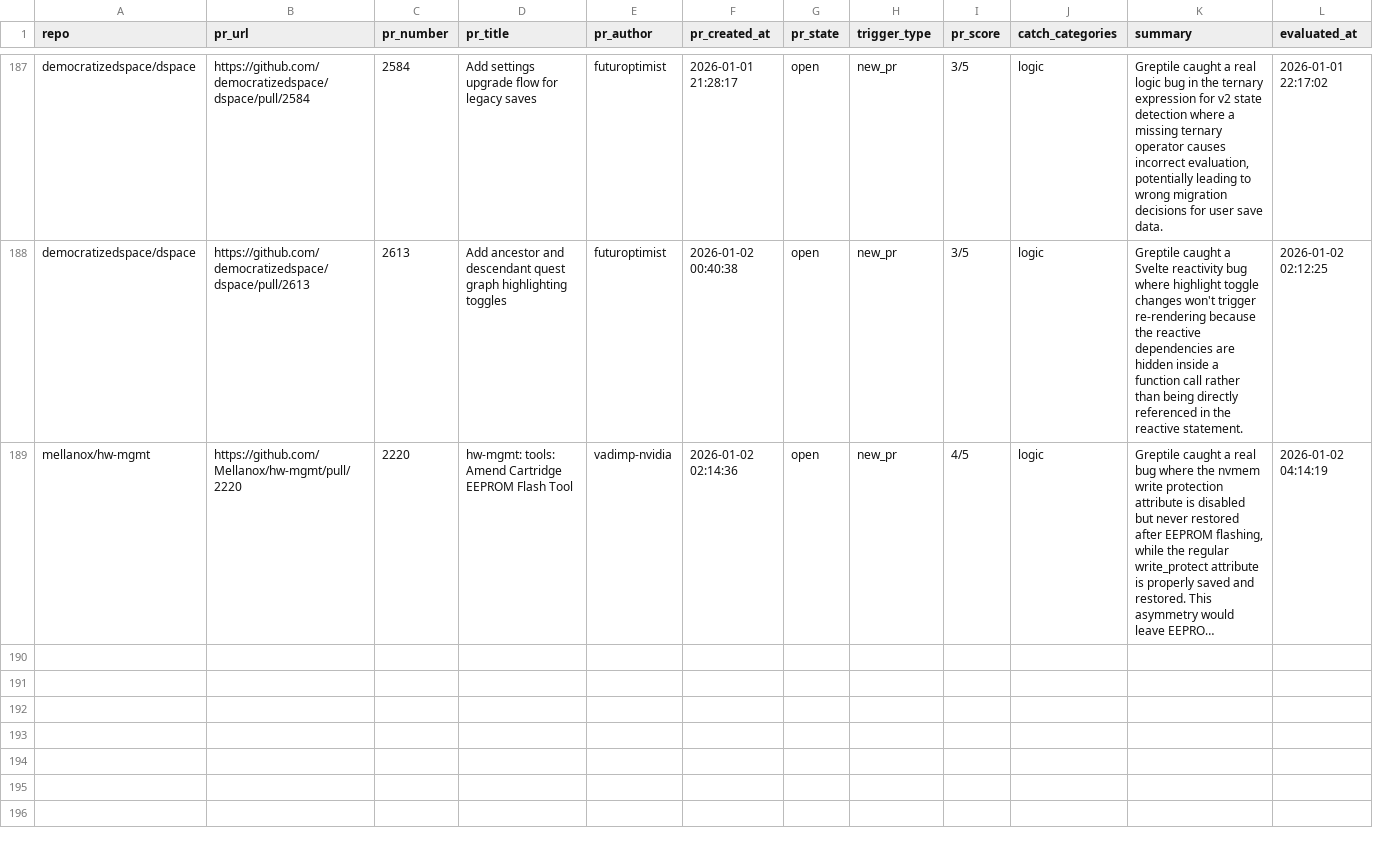
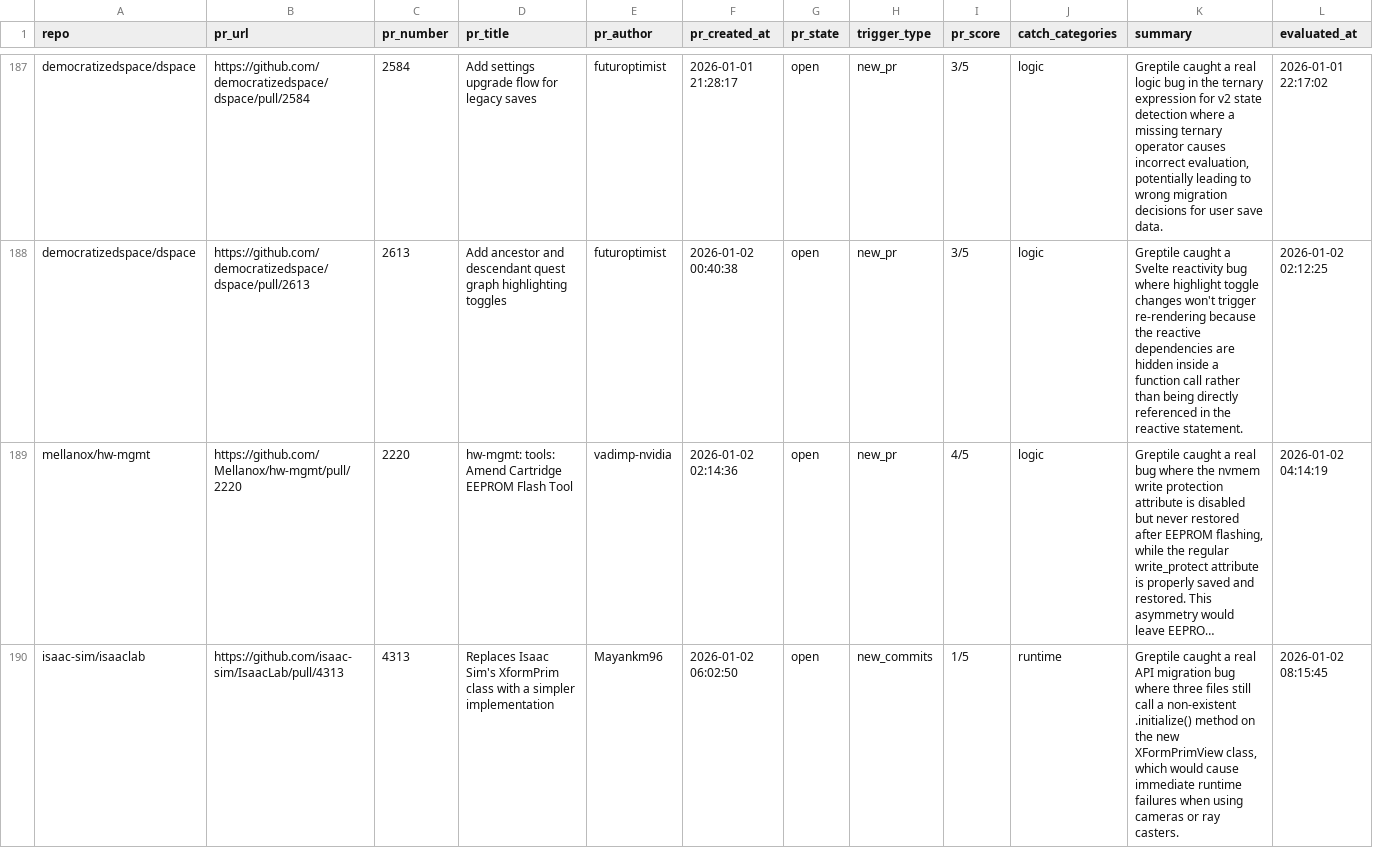
Before and after one commit to greptileai/live-feed, a CSV file: output/quality_prs.csv, drawn as a sheet; only a part is shown, gaps mark what is left out; long unchanged cells end in …; the diff names each change by its address in the sheet, - before the commit and + after, or states it on an @@ line.

```diff
--- a/output/quality_prs.csv
+++ b/output/quality_prs.csv
+row 190: isaac-sim/isaaclab | https://github.com/isaac-sim/IsaacLab/pull/4313 | 4313 | Replaces Isaac Sim's XformPrim class with a simpler implementation | Mayankm96 | 2026-01-02 06:02:50 | open | new_commits | 1/5 | runtime | Greptile caught a real API migration bug where three files still call a non-existent .initialize() method on the new XFormPrimView class, which would cause immediate runtime failures when using cameras or ray casters. | 2026-01-02 08:15:45
```
Also changed, not shown: 1 other file.
